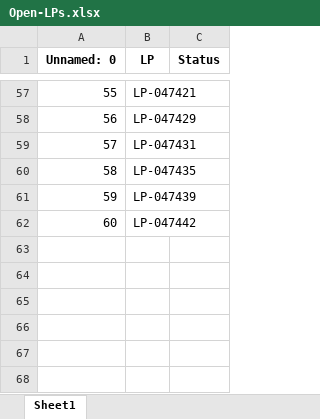
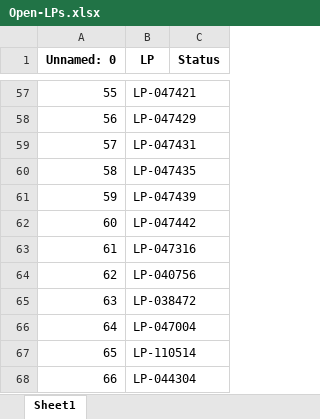
Before and after one commit to JoviOakz/PyAutomateSAP, an Excel workbook: Open-LPs.xlsx, sheet Sheet1, drawn as a sheet; only a part is shown, gaps mark what is left out; values as stored, in another font and other column widths than the file's, no borders; the diff names each change by its address in the sheet, - before the commit and + after, or states it on an @@ line.

Commit message:
fix: Open-LP updated

```diff
--- a/Open-LPs.xlsx (sheet Sheet1)
+++ b/Open-LPs.xlsx (sheet Sheet1)
+row 63: 61 | LP-047316
+row 64: 62 | LP-040756
+row 65: 63 | LP-038472
+row 66: 64 | LP-047004
+row 67: 65 | LP-110514
+row 68: 66 | LP-044304
```
